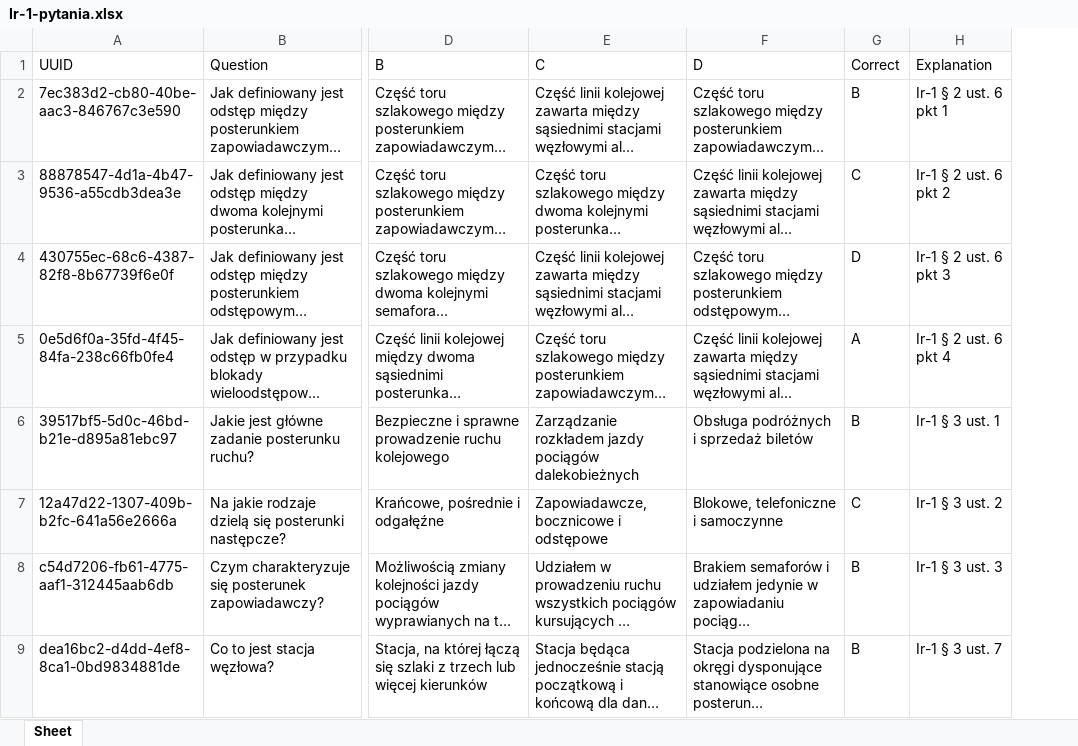
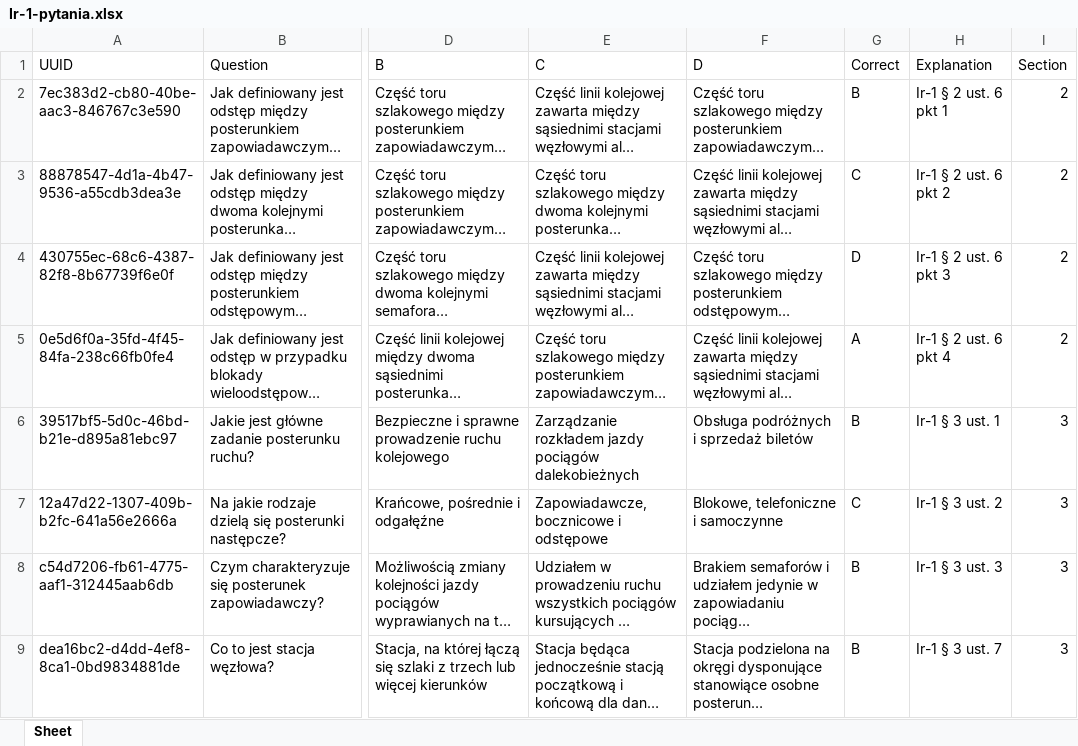
Before and after one commit to dominx99/lokotest-questions, an Excel workbook: instructions/Ir-1/Ir-1-pytania.xlsx, sheet Sheet, drawn as a sheet; only a part is shown, gaps mark what is left out; long unchanged cells end in …; values as stored, in another font and other column widths than the file's, no borders; the diff names each change by its address in the sheet, - before the commit and + after, or states it on an @@ line.

```diff
--- a/instructions/Ir-1/Ir-1-pytania.xlsx (sheet Sheet)
+++ b/instructions/Ir-1/Ir-1-pytania.xlsx (sheet Sheet)
+column I (Section), rows 2-9: 2 | 2 | 2 | 2 | 3 | 3 | 3 | 3
```
Also changed, not shown: 7 other files.
